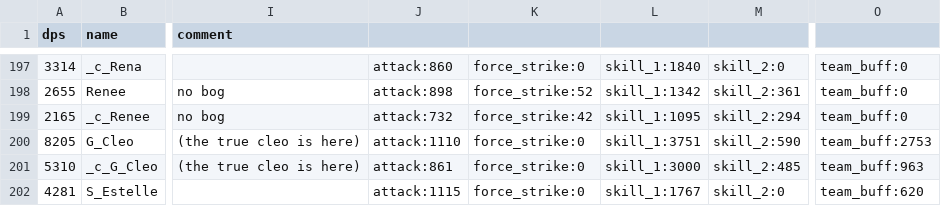
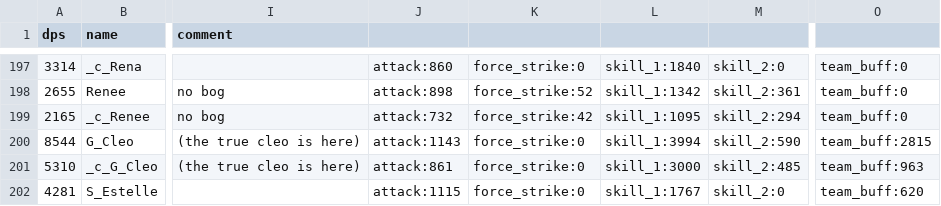
Before and after one commit to b1ueb1ues/b1ueb1ues.github.io, a CSV file: dl-sim/120/data_b.csv, drawn as a sheet; only a part is shown, gaps mark what is left out; the diff names each change by its address in the sheet, - before the commit and + after, or states it on an @@ line.

```diff
--- a/dl-sim/120/data_b.csv
+++ b/dl-sim/120/data_b.csv
-A200 (dps): 8205
+A200 (dps): 8544
-J200: attack:1110
+J200: attack:1143
-L200: skill_1:3751
+L200: skill_1:3994
-O200: team_buff:2753
+O200: team_buff:2815
```
Also changed, not shown: dl-sim/120/data_kdb.csv, dl-sim/120/data_krdb.csv, 22 other files.
